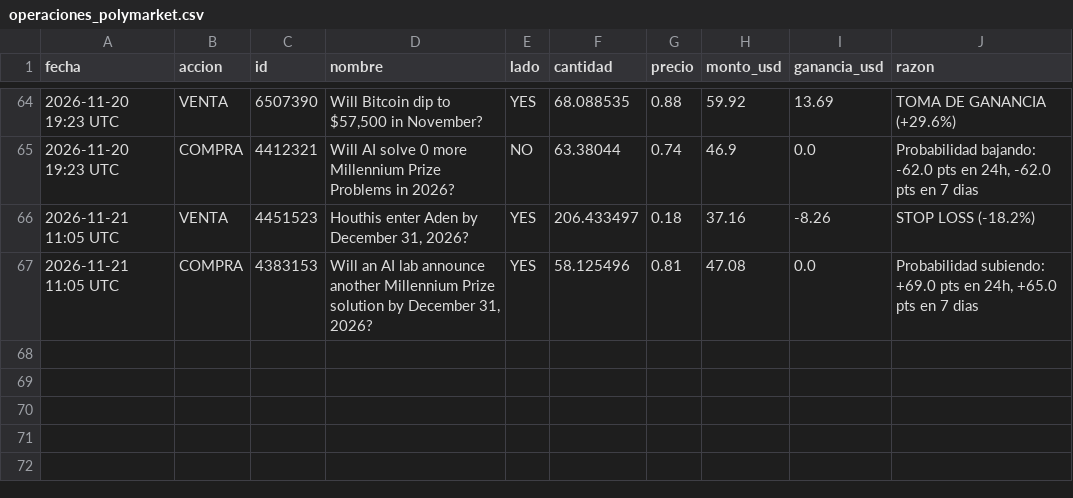
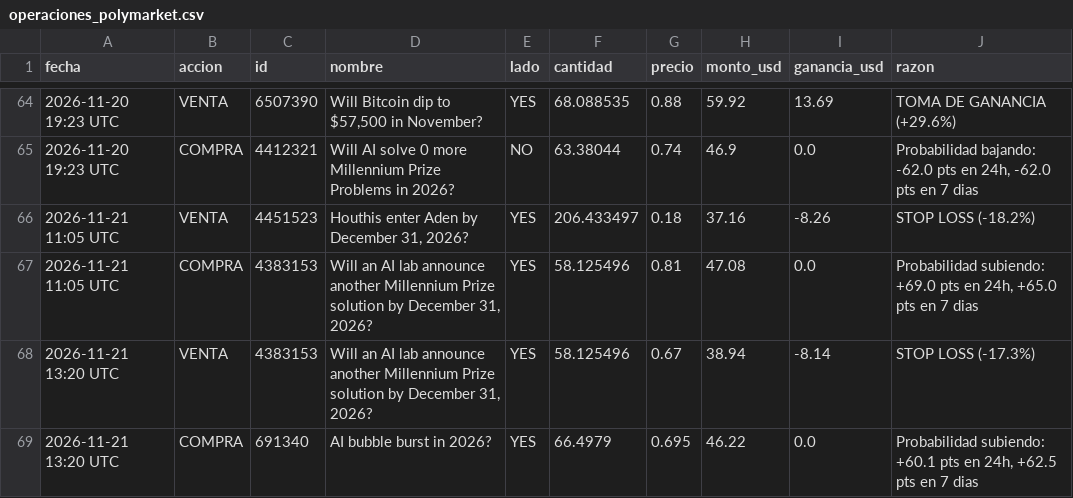
Before and after one commit to jonyhc97/bot-inversiones, a CSV file: datos/operaciones_polymarket.csv, drawn as a sheet; only a part is shown, gaps mark what is left out; the diff names each change by its address in the sheet, - before the commit and + after, or states it on an @@ line.

```diff
--- a/datos/operaciones_polymarket.csv
+++ b/datos/operaciones_polymarket.csv
+row 68: 2026-11-21 13:20 UTC | VENTA | 4383153 | Will an AI lab announce another Millennium Prize solution by December 31, 2026? | YES | 58.125496 | 0.67 | 38.94 | -8.14 | STOP LOSS (-17.3%)
+row 69: 2026-11-21 13:20 UTC | COMPRA | 691340 | AI bubble burst in 2026? | YES | 66.4979 | 0.695 | 46.22 | 0.0 | Probabilidad subiendo: +60.1 pts en 24h, +62.5 pts en 7 dias
```
Also changed, not shown: datos/historial_acciones.csv, datos/historial_cripto.csv, 3 other files.
